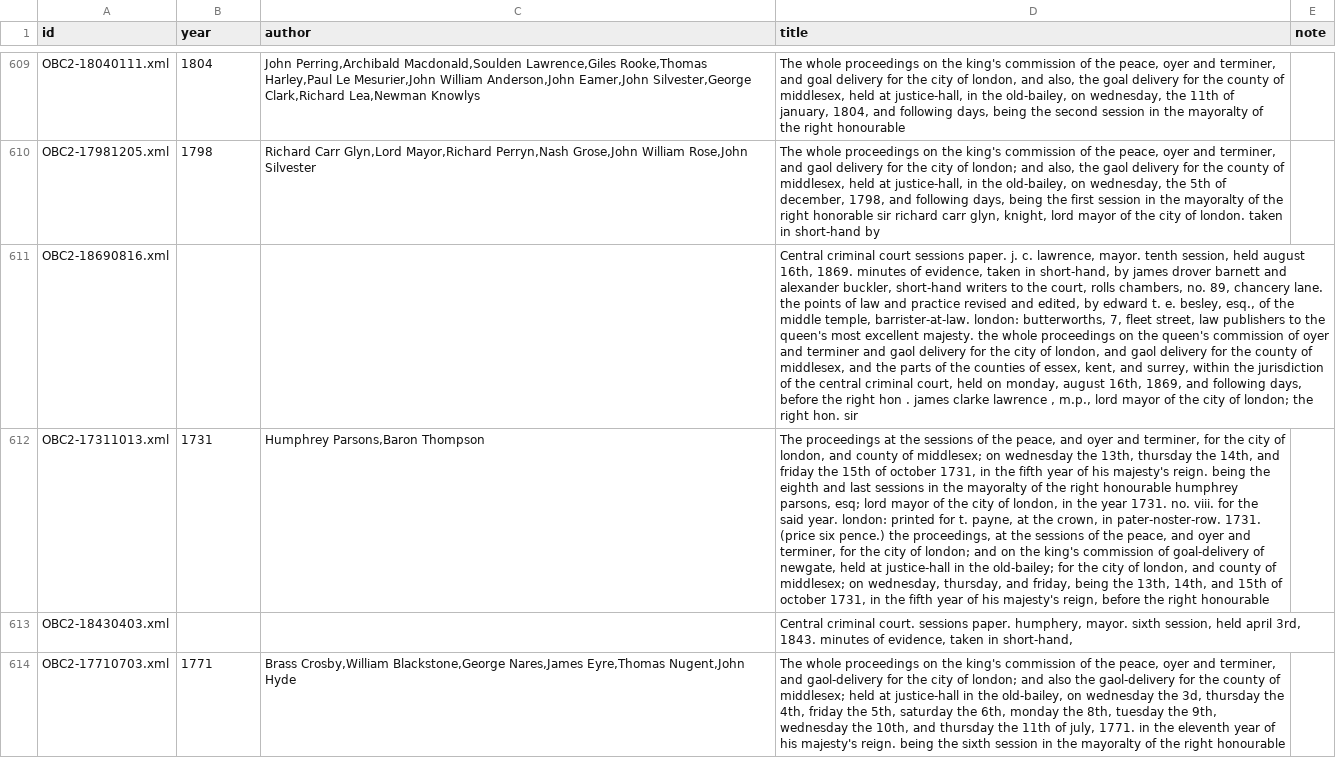
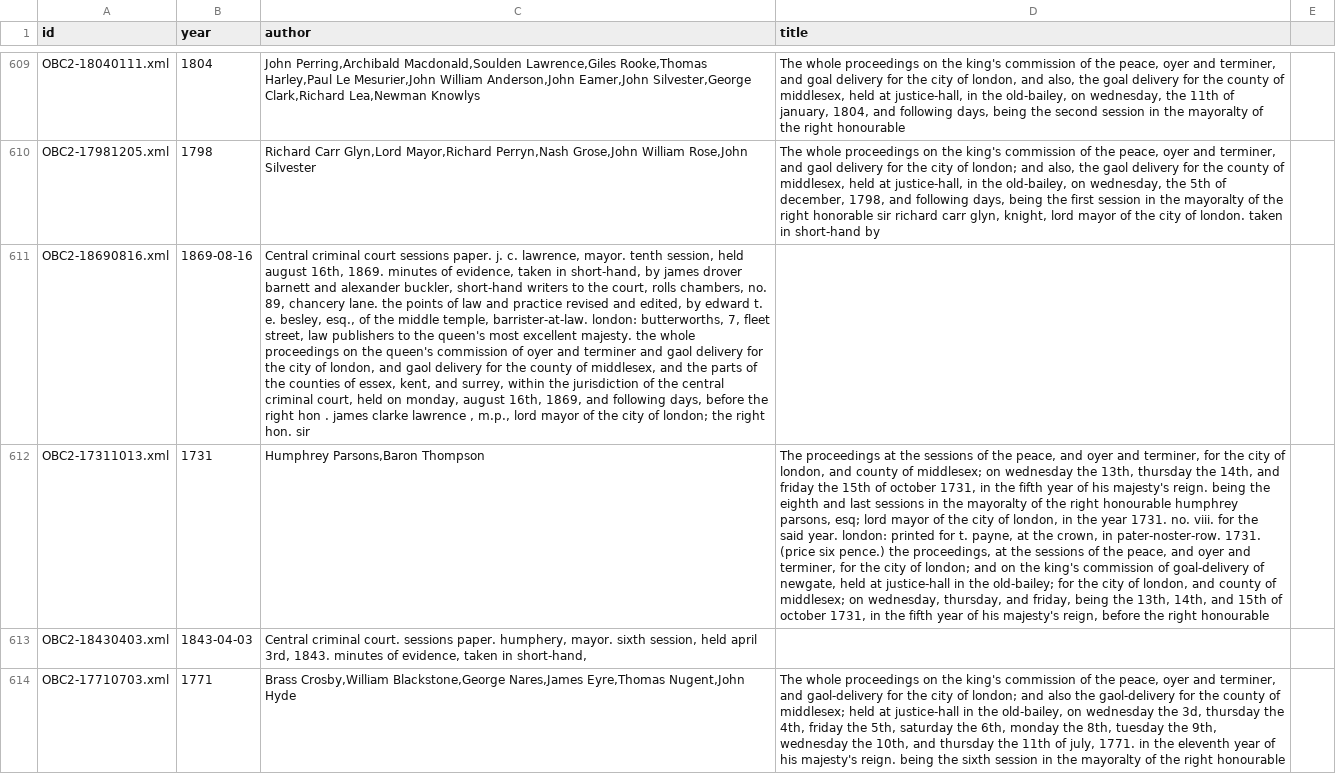
Before and after one commit to Odeuropa/knowledge-graph, a TSV file: populate/input/old-bailey-corpus/metadata.tsv, drawn as a sheet; only a part is shown, gaps mark what is left out; the diff covers the shown part only; the diff names each change by its address in the sheet, - before the commit and + after, or states it on an @@ line.

```diff
--- a/populate/input/old-bailey-corpus/metadata.tsv
+++ b/populate/input/old-bailey-corpus/metadata.tsv
-E1: note
+E1: (empty)
-B611 (year): (empty)
+B611 (year): 1869-08-16
-C611 (author): (empty)
+C611 (author): Central criminal court sessions paper. j. c. lawrence, mayor. tenth session, held august 16th, 1869. minutes of evidence, taken in short-hand, by james drover barnett and alexander buckler, short-hand writers to the court, rolls chambers, no. 89, chancery lane. the points of law and practice revised and edited, by edward t. e. besley, esq., of the middle temple, barrister-at-law. london: butterworths, 7, fleet street, law publishers to the queen's most excellent majesty. the whole proceedings on the queen's commission of oyer and terminer and gaol delivery for the city of london, and gaol delivery for the county of middlesex, and the parts of the counties of essex, kent, and surrey, within the jurisdiction of the central criminal court, held on monday, august 16th, 1869, and following days, before the right hon . james clarke lawrence , m.p., lord mayor of the city of london; the right hon. sir
-D611 (title): Central criminal court sessions paper. j. c. lawrence, mayor. tenth session, held august 16th, 1869. minutes of evidence, taken in short-hand, by james drover barnett and alexander buckler, short-hand writers to the court, rolls chambers, no. 89, chancery lane. the points of law and practice revised and edited, by edward t. e. besley, esq., of the middle temple, barrister-at-law. london: butterworths, 7, fleet street, law publishers to the queen's most excellent majesty. the whole proceedings on the queen's commission of oyer and terminer and gaol delivery for the city of london, and gaol delivery for the county of middlesex, and the parts of the counties of essex, kent, and surrey, within the jurisdiction of the central criminal court, held on monday, august 16th, 1869, and following days, before the right hon . james clarke lawrence , m.p., lord mayor of the city of london; the right hon. sir
+D611 (title): (empty)
-B613 (year): (empty)
+B613 (year): 1843-04-03
-C613 (author): (empty)
+C613 (author): Central criminal court. sessions paper. humphery, mayor. sixth session, held april 3rd, 1843. minutes of evidence, taken in short-hand,
-D613 (title): Central criminal court. sessions paper. humphery, mayor. sixth session, held april 3rd, 1843. minutes of evidence, taken in short-hand,
+D613 (title): (empty)
```
Also changed, not shown: 37 edited cells elsewhere in this file, populate/input/old-bailey-corpus/map.tsv, 8 other files.
